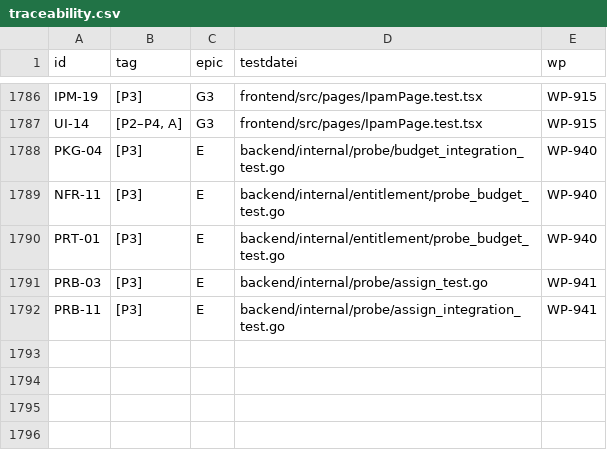
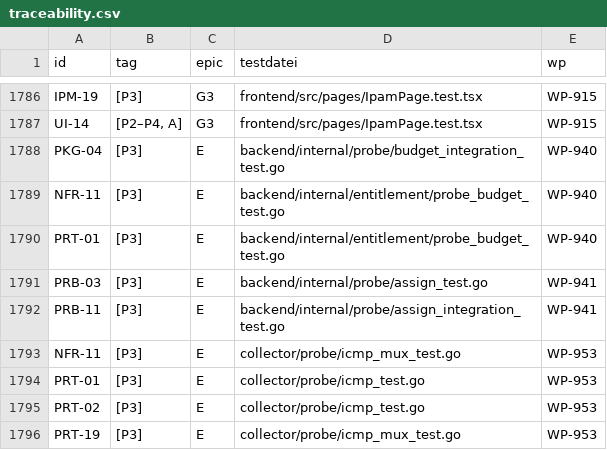
Before and after one commit to DataHub-Chiemgau/Reticora-CMDB, a CSV file: docs/traceability.csv, drawn as a sheet; only a part is shown, gaps mark what is left out.

```diff
--- a/docs/traceability.csv
+++ b/docs/traceability.csv
@@ -1792 +1792,5 @@ PRB-03;[P3];E;backend/internal/probe/assign_test.go;WP-941
 PRB-11;[P3];E;backend/internal/probe/assign_integration_test.go;WP-941
+NFR-11;[P3];E;collector/probe/icmp_mux_test.go;WP-953
+PRT-01;[P3];E;collector/probe/icmp_test.go;WP-953
+PRT-02;[P3];E;collector/probe/icmp_test.go;WP-953
+PRT-19;[P3];E;collector/probe/icmp_mux_test.go;WP-953
```
Also changed, not shown: 7 other files.
